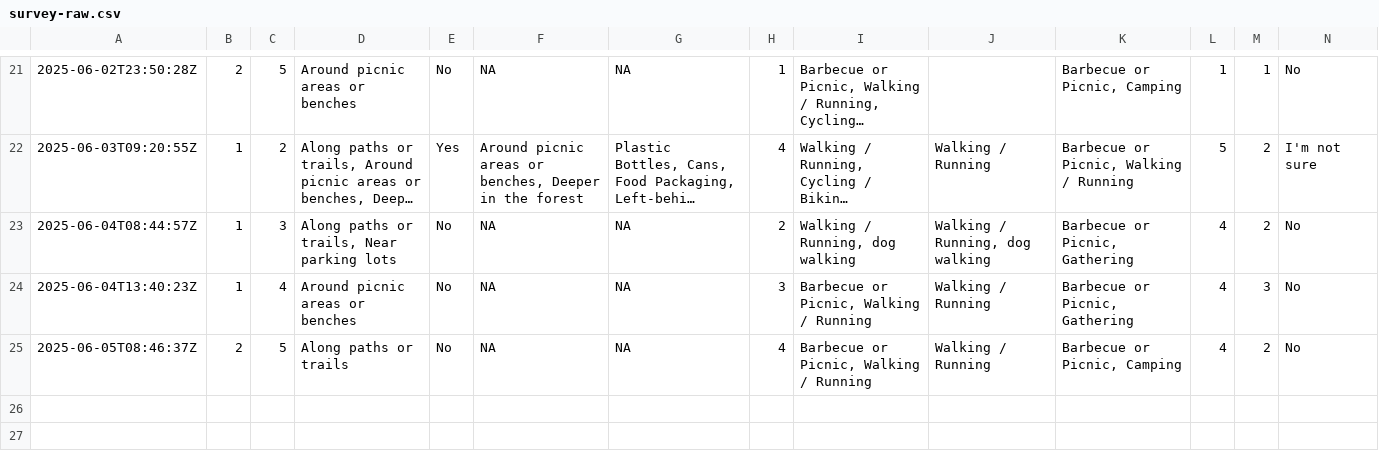
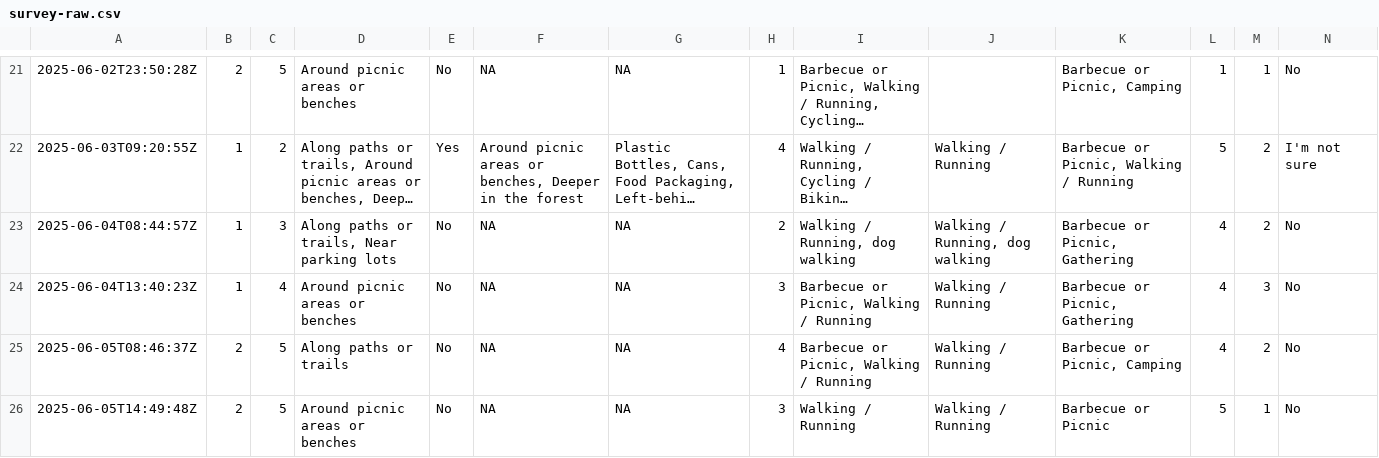
Before and after one commit to janhelfenstein/project-janhelfenstein, a CSV file: data/raw/survey-raw.csv, drawn as a sheet; only a part is shown, gaps mark what is left out; long unchanged cells end in …; rows hold the shown columns only; the diff names each change by its address in the sheet, - before the commit and + after, or states it on an @@ line.

```diff
--- a/data/raw/survey-raw.csv
+++ b/data/raw/survey-raw.csv
+row 26: 2025-06-05T14:49:48Z | 2 | 5 | Around picnic areas or benches | No | NA | NA | 3 | Walking / Running | Walking / Running | Barbecue or Picnic | 5 | 1 | No
```
Also changed, not shown: 3 other files.
